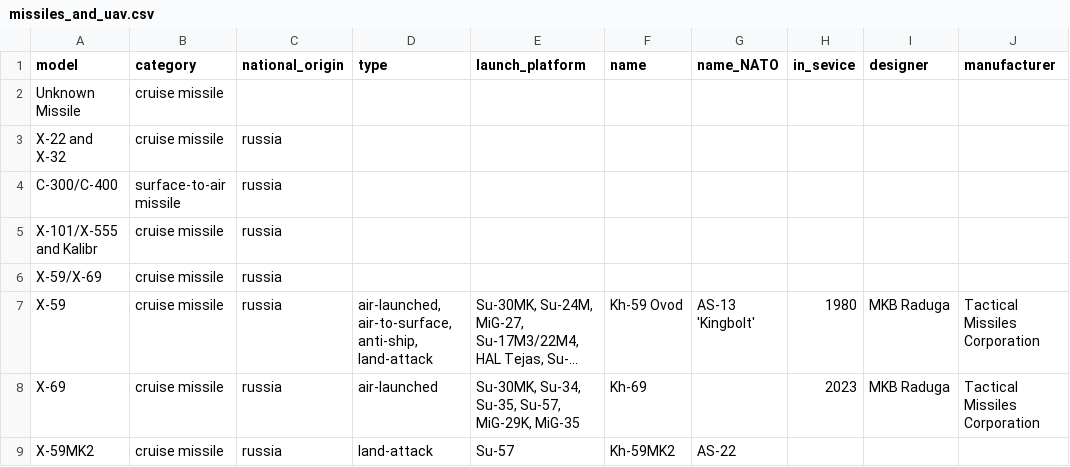
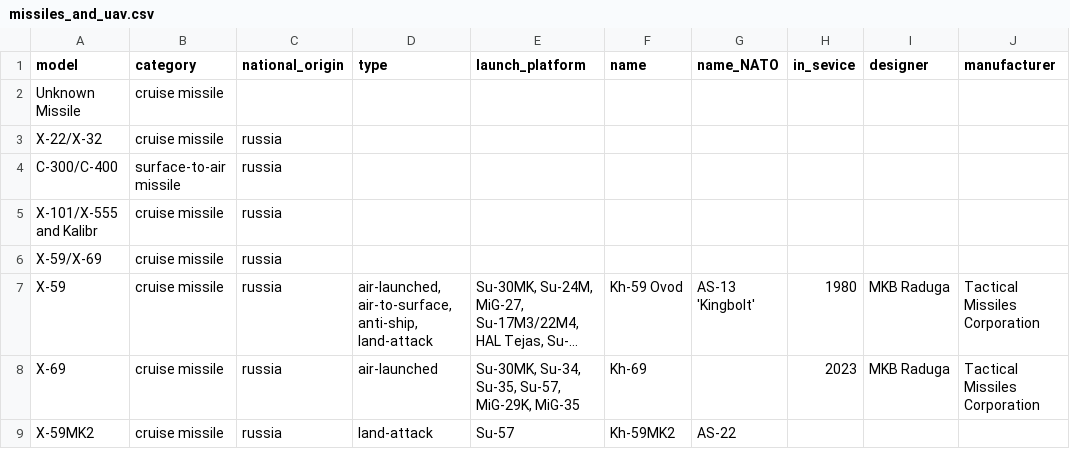
Before and after one commit to dhoop1/ru_ukraine_missile_drone_attacks, a CSV file: attacks/missiles_and_uav.csv, drawn as a sheet; only a part is shown; long unchanged cells end in …; the diff names each change by its address in the sheet, - before the commit and + after, or states it on an @@ line.

```diff
--- a/attacks/missiles_and_uav.csv
+++ b/attacks/missiles_and_uav.csv
-A3 (model): X-22 and X-32
+A3 (model): X-22/X-32
```
Also changed, not shown: 3 other files.
